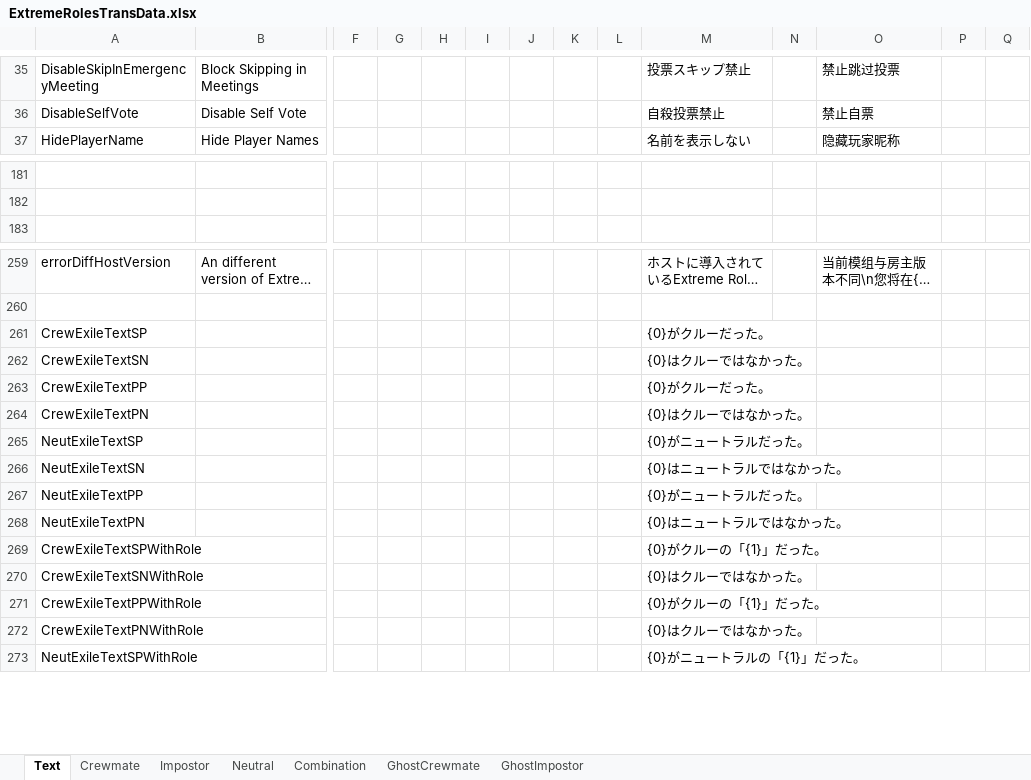
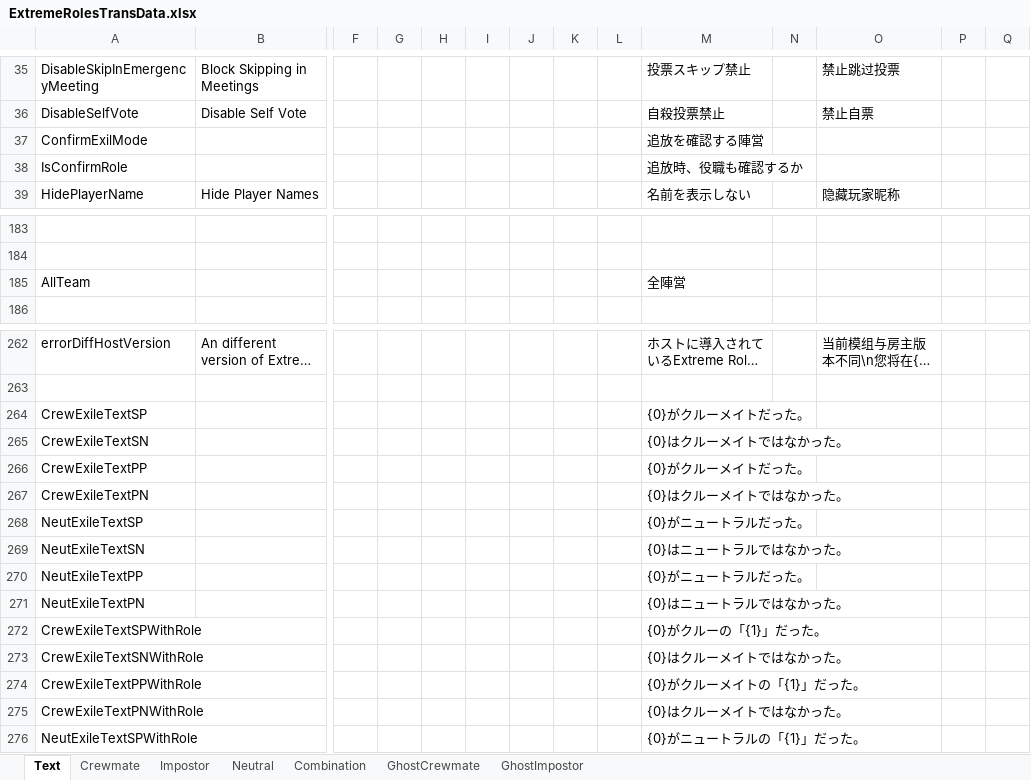
Before and after one commit to yukieiji/ExtremeRoles, an Excel workbook: ExtremeRolesTransData.xlsx, sheet Text, drawn as a sheet; only a part is shown, gaps mark what is left out; long unchanged cells end in …; values as stored, in another font and other column widths than the file's, no borders; addresses are those after the commit; rows hold the shown columns only; the diff names each change by its address in the sheet, - before the commit and + after, or states it on an @@ line.

Commit message:
update:trans datas

```diff
--- a/ExtremeRolesTransData.xlsx (sheet Text)
+++ b/ExtremeRolesTransData.xlsx (sheet Text)
+row 37: ConfirmExilMode |  |  |  |  |  |  |  |  | 追放を確認する陣営
+row 38: IsConfirmRole |  |  |  |  |  |  |  |  | 追放時、役職も確認するか
+row 185: AllTeam |  |  |  |  |  |  |  |  | 全陣営
-M264: {0}がクルーだった。
+M264: {0}がクルーメイトだった。
-M265: {0}はクルーではなかった。
+M265: {0}はクルーメイトではなかった。
-M266: {0}がクルーだった。
+M266: {0}がクルーメイトだった。
-M267: {0}はクルーではなかった。
+M267: {0}はクルーメイトではなかった。
-M273: {0}はクルーではなかった。
+M273: {0}はクルーメイトではなかった。
-M274: {0}がクルーの「{1}」だった。
+M274: {0}がクルーメイトの「{1}」だった。
-M275: {0}はクルーではなかった。
+M275: {0}はクルーメイトではなかった。
```
